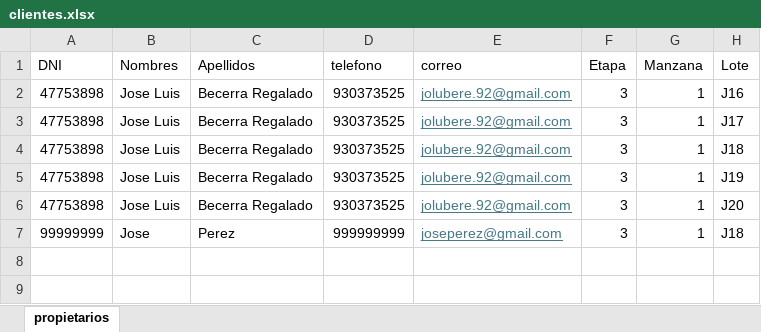
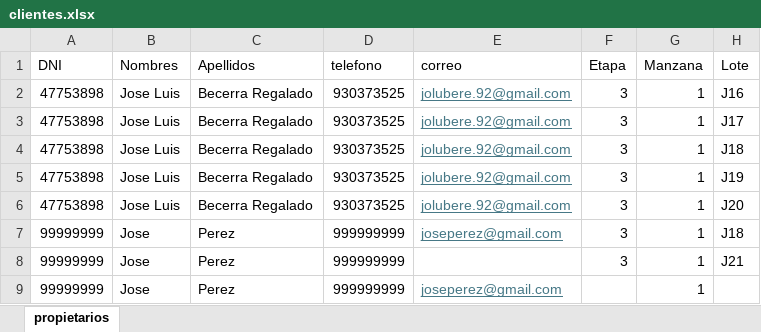
Before and after one commit to jolucode/condominioterrazas, an Excel workbook: clientes.xlsx, sheet propietarios, drawn as a sheet; values as stored, in another font and other column widths than the file's, no borders; the diff names each change by its address in the sheet, - before the commit and + after, or states it on an @@ line.

Commit message:
add excel clientes y validacion

```diff
--- a/clientes.xlsx (sheet propietarios)
+++ b/clientes.xlsx (sheet propietarios)
+row 8: 99999999 | Jose | Perez | 999999999 |  | 3 | 1 | J21
+row 9: 99999999 | Jose | Perez | 999999999 | joseperez@gmail.com |  | 1
```
Also changed, not shown: 1 other file.
